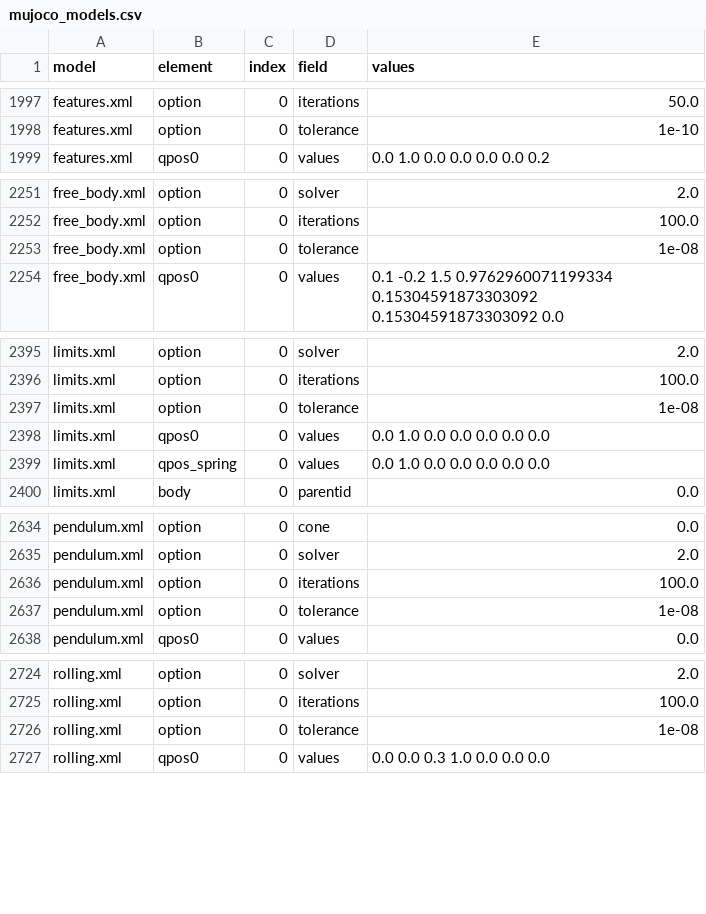
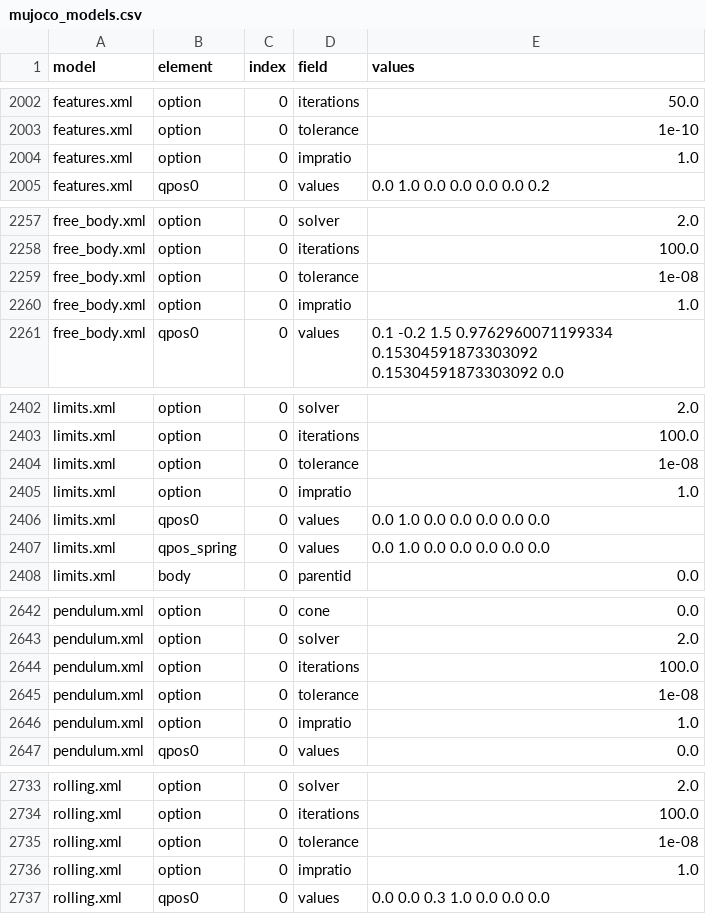
Before and after one commit to sempuki/simon, a CSV file: application/robotic/reference/mujoco_models.csv, drawn as a sheet; only a part is shown, gaps mark what is left out; the diff covers the shown part only; the diff names each change by its address in the sheet, - before the commit and + after, or states it on an @@ line.

Commit message:
Read impratio and showing-only meshes, and hold trees of up to 32 bodies, for Menagerie's robots
The option element's impratio sets the friction directions'
regularization over the normal's, as MuJoCo's does. A mesh geom that
neither collides nor gives its body mass is kept, its shape unread, as
Menagerie's visual meshes are. A fourth archetype holds trees of up to
32 bodies and 64 dofs. Step 8, third of its parts.

```diff
--- a/application/robotic/reference/mujoco_models.csv
+++ b/application/robotic/reference/mujoco_models.csv
+row 2004: features.xml | option | 0 | impratio | 1.0
+row 2260: free_body.xml | option | 0 | impratio | 1.0
+row 2405: limits.xml | option | 0 | impratio | 1.0
+row 2646: pendulum.xml | option | 0 | impratio | 1.0
+row 2736: rolling.xml | option | 0 | impratio | 1.0
```
Also changed, not shown: 7 added rows elsewhere in this file, 11 other files.
